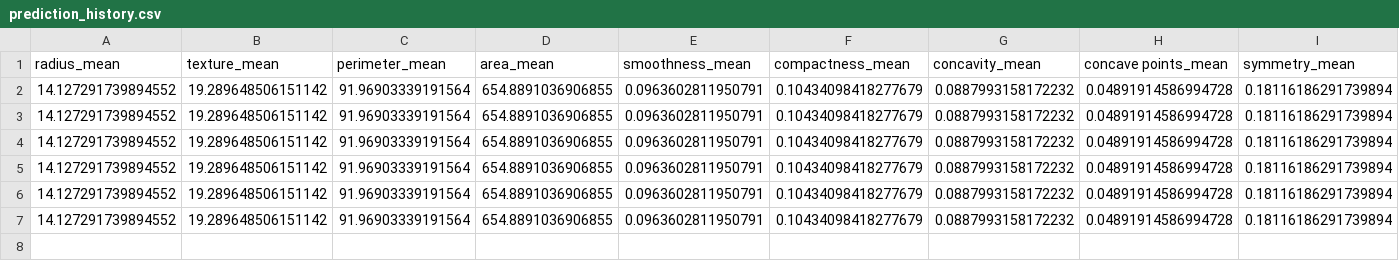
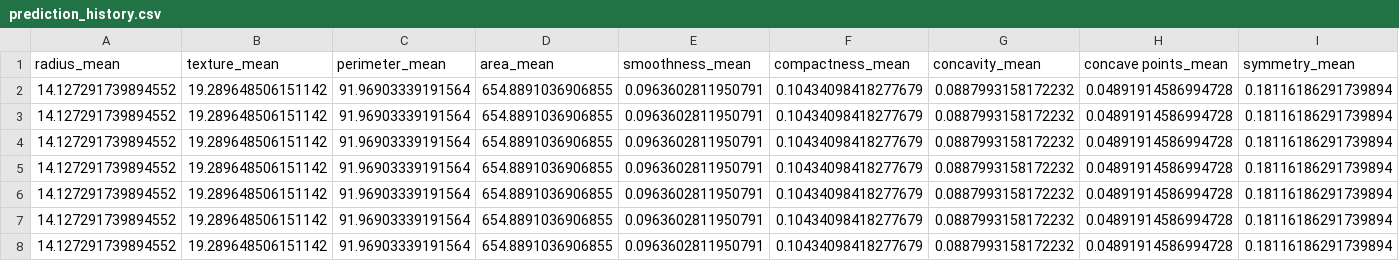
Before and after one commit to glenprojects/project_streamlit-breast-cancer-classification-app, a CSV file: data/prediction_history.csv, drawn as a sheet; only a part is shown; rows hold the shown columns only; the diff names each change by its address in the sheet, - before the commit and + after, or states it on an @@ line.

```diff
--- a/data/prediction_history.csv
+++ b/data/prediction_history.csv
+row 8: 14.127291739894552 | 19.289648506151142 | 91.96903339191564 | 654.8891036906855 | 0.0963602811950791 | 0.10434098418277679 | 0.0887993158172232 | 0.04891914586994728 | 0.18116186291739894
```
Also changed, not shown: 1 other file.
